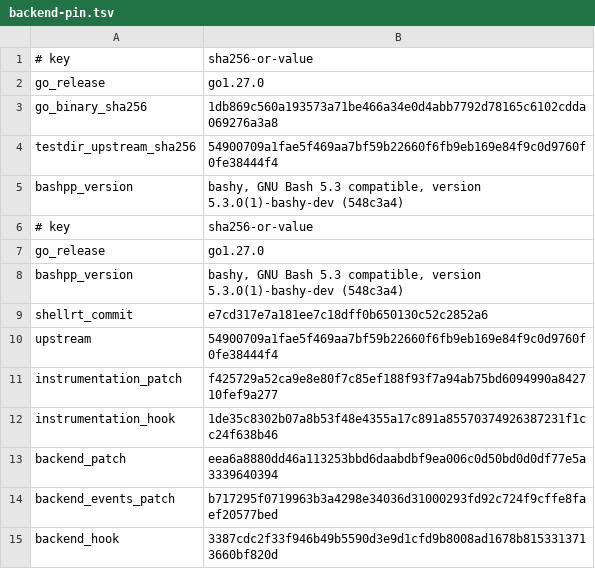
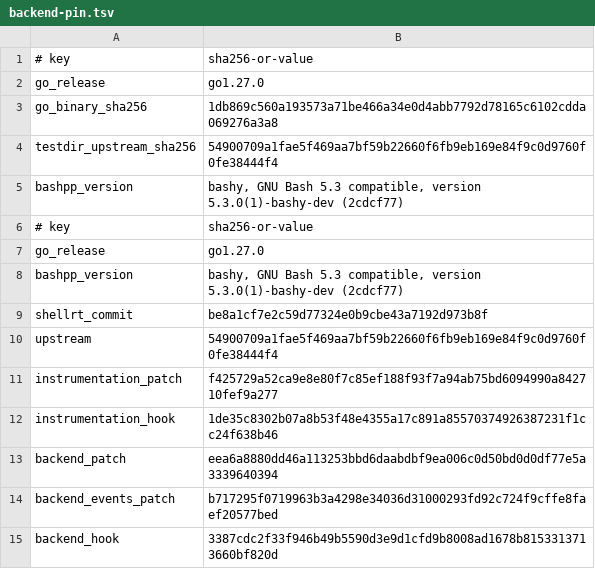
Before and after one commit to bashsharp/bashsharp-tests, a TSV file: tools/upstream-harness/backend-pin.tsv, drawn as a sheet; only a part is shown.

Commit message:
harness: freeze Sprint 170 candidate pins
Sprint: #170
Story: #76
Story-ID: b37922fded80

```diff
--- a/tools/upstream-harness/backend-pin.tsv
+++ b/tools/upstream-harness/backend-pin.tsv
@@ -4,7 +4,7 @@ go_binary_sha256	1db869c560a193573a71be466a34e0d4abb7792d78165c6102cdda069276a3a
 testdir_upstream_sha256	54900709a1fae5f469aa7bf59b22660f6fb9eb169e84f9c0d9760f0fe38444f4
-bashpp_version	bashy, GNU Bash 5.3 compatible, version 5.3.0(1)-bashy-dev (548c3a4)
+bashpp_version	bashy, GNU Bash 5.3 compatible, version 5.3.0(1)-bashy-dev (2cdcf77)
 # key	sha256-or-value
 go_release	go1.27.0
-bashpp_version	bashy, GNU Bash 5.3 compatible, version 5.3.0(1)-bashy-dev (548c3a4)
-shellrt_commit	e7cd317e7a181ee7c18dff0b650130c52c2852a6
+bashpp_version	bashy, GNU Bash 5.3 compatible, version 5.3.0(1)-bashy-dev (2cdcf77)
+shellrt_commit	be8a1cf7e2c59d77324e0b9cbe43a7192d973b8f
 upstream	54900709a1fae5f469aa7bf59b22660f6fb9eb169e84f9c0d9760f0fe38444f4
```
Also changed, not shown: 1 other file.
